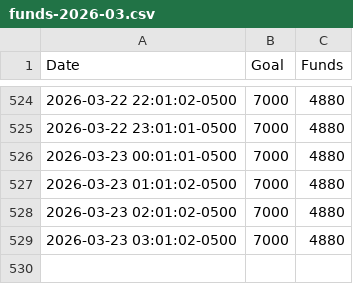
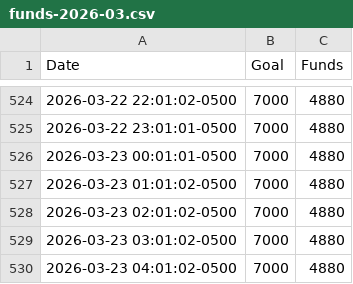
Before and after one commit to anacedragon/pf-funding-data, a CSV file: funds-2026-03.csv, drawn as a sheet; only a part is shown, gaps mark what is left out; the diff names each change by its address in the sheet, - before the commit and + after, or states it on an @@ line.

Commit message:
funds Mon Mar 23 05:01:03 EDT 2026

```diff
--- a/funds-2026-03.csv
+++ b/funds-2026-03.csv
+row 530: 2026-03-23 04:01:02-0500 | 7000 | 4880
```
